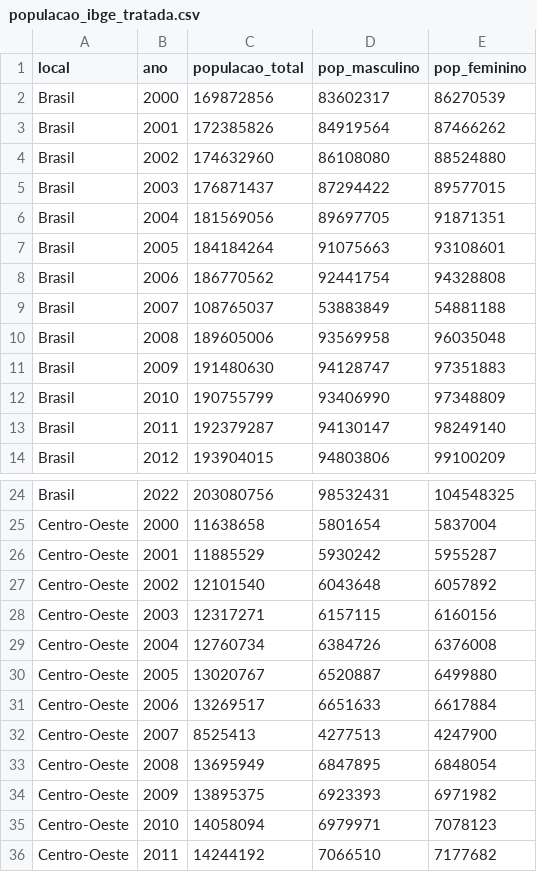
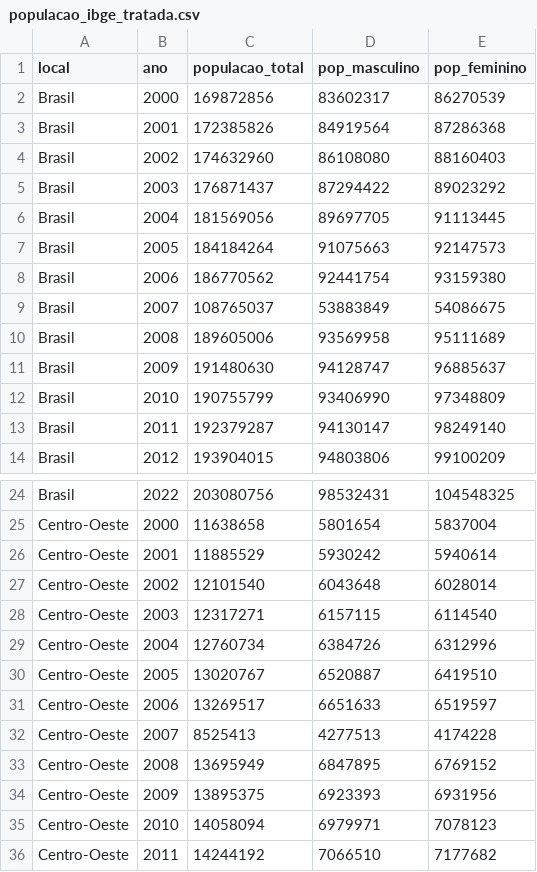
Before and after one commit to EnigmaMajoris/anubis, a CSV file: dados/limpos/populacao_ibge_tratada.csv, drawn as a sheet; only a part is shown, gaps mark what is left out; the diff covers the shown part only.

```diff
--- a/dados/limpos/populacao_ibge_tratada.csv
+++ b/dados/limpos/populacao_ibge_tratada.csv
@@ -2,11 +2,11 @@ local,ano,populacao_total,pop_masculino,pop_feminino
 Brasil,2000,169872856,83602317,86270539
-Brasil,2001,172385826,84919564,87466262
-Brasil,2002,174632960,86108080,88524880
-Brasil,2003,176871437,87294422,89577015
-Brasil,2004,181569056,89697705,91871351
-Brasil,2005,184184264,91075663,93108601
-Brasil,2006,186770562,92441754,94328808
-Brasil,2007,108765037,53883849,54881188
-Brasil,2008,189605006,93569958,96035048
-Brasil,2009,191480630,94128747,97351883
+Brasil,2001,172385826,84919564,87286368
+Brasil,2002,174632960,86108080,88160403
+Brasil,2003,176871437,87294422,89023292
+Brasil,2004,181569056,89697705,91113445
+Brasil,2005,184184264,91075663,92147573
+Brasil,2006,186770562,92441754,93159380
+Brasil,2007,108765037,53883849,54086675
+Brasil,2008,189605006,93569958,95111689
+Brasil,2009,191480630,94128747,96885637
 Brasil,2010,190755799,93406990,97348809
@@ -25,11 +25,11 @@ Brasil,2022,203080756,98532431,104548325
 Centro-Oeste,2000,11638658,5801654,5837004
-Centro-Oeste,2001,11885529,5930242,5955287
-Centro-Oeste,2002,12101540,6043648,6057892
-Centro-Oeste,2003,12317271,6157115,6160156
-Centro-Oeste,2004,12760734,6384726,6376008
-Centro-Oeste,2005,13020767,6520887,6499880
-Centro-Oeste,2006,13269517,6651633,6617884
-Centro-Oeste,2007,8525413,4277513,4247900
-Centro-Oeste,2008,13695949,6847895,6848054
-Centro-Oeste,2009,13895375,6923393,6971982
+Centro-Oeste,2001,11885529,5930242,5940614
+Centro-Oeste,2002,12101540,6043648,6028014
+Centro-Oeste,2003,12317271,6157115,6114540
+Centro-Oeste,2004,12760734,6384726,6312996
+Centro-Oeste,2005,13020767,6520887,6419510
+Centro-Oeste,2006,13269517,6651633,6519597
+Centro-Oeste,2007,8525413,4277513,4174228
+Centro-Oeste,2008,13695949,6847895,6769152
+Centro-Oeste,2009,13895375,6923393,6931956
 Centro-Oeste,2010,14058094,6979971,7078123
```
Also changed, not shown: 36 edited cells elsewhere in this file, 3 other files.
